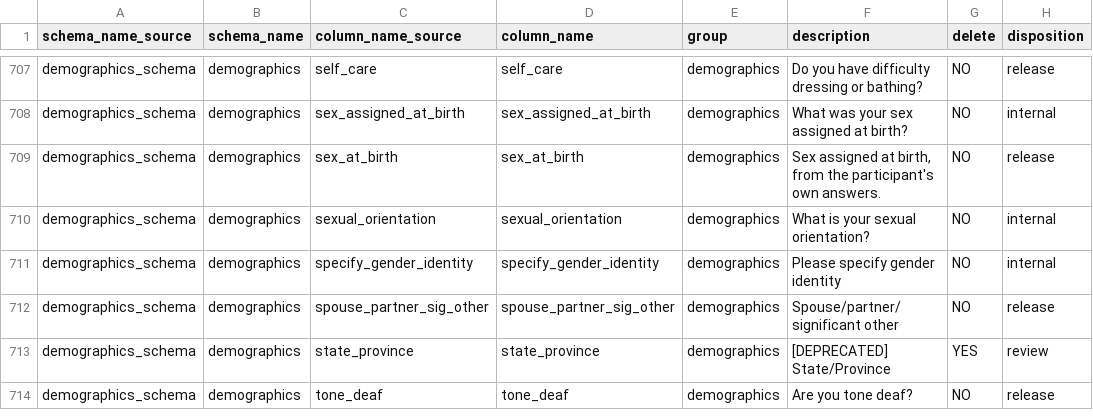
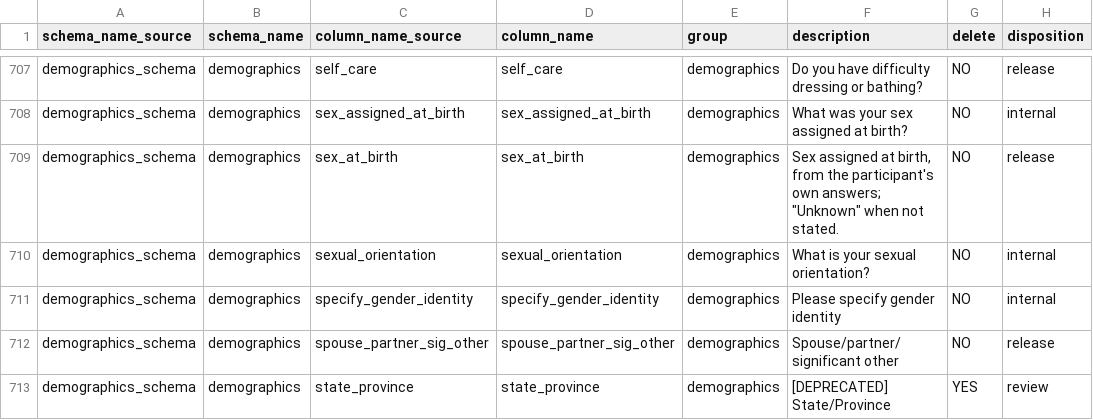
Before and after one commit to sensein/b2aiprep, a CSV file: src/b2aiprep/prepare/resources/bids_field_organization.csv, drawn as a sheet; only a part is shown, gaps mark what is left out; the shorter side is filled out with more unchanged rows; the diff names each change by its address in the sheet, - before the commit and + after, or states it on an @@ line.

```diff
--- a/src/b2aiprep/prepare/resources/bids_field_organization.csv
+++ b/src/b2aiprep/prepare/resources/bids_field_organization.csv
-F709 (description): …participant's own answers.
+F709 (description): …participant's own answers; "Unknown" when not stated.
```
Also changed, not shown: 1 other file.
